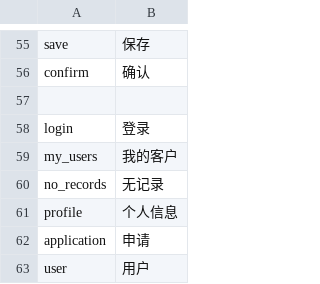
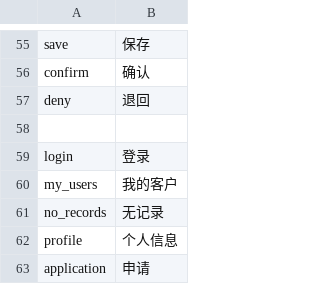
Before and after one commit to deadbird1980/ams, a CSV file: app/protected/languages/zh/main.csv, drawn as a sheet; only a part is shown, gaps mark what is left out; the shorter side is filled out with more unchanged rows.

```diff
--- a/app/protected/languages/zh/main.csv
+++ b/app/protected/languages/zh/main.csv
@@ -56,2 +56,3 @@ save|"保存"
 confirm|"确认"
+deny|"退回"
 
```
Also changed, not shown: 9 other files.
